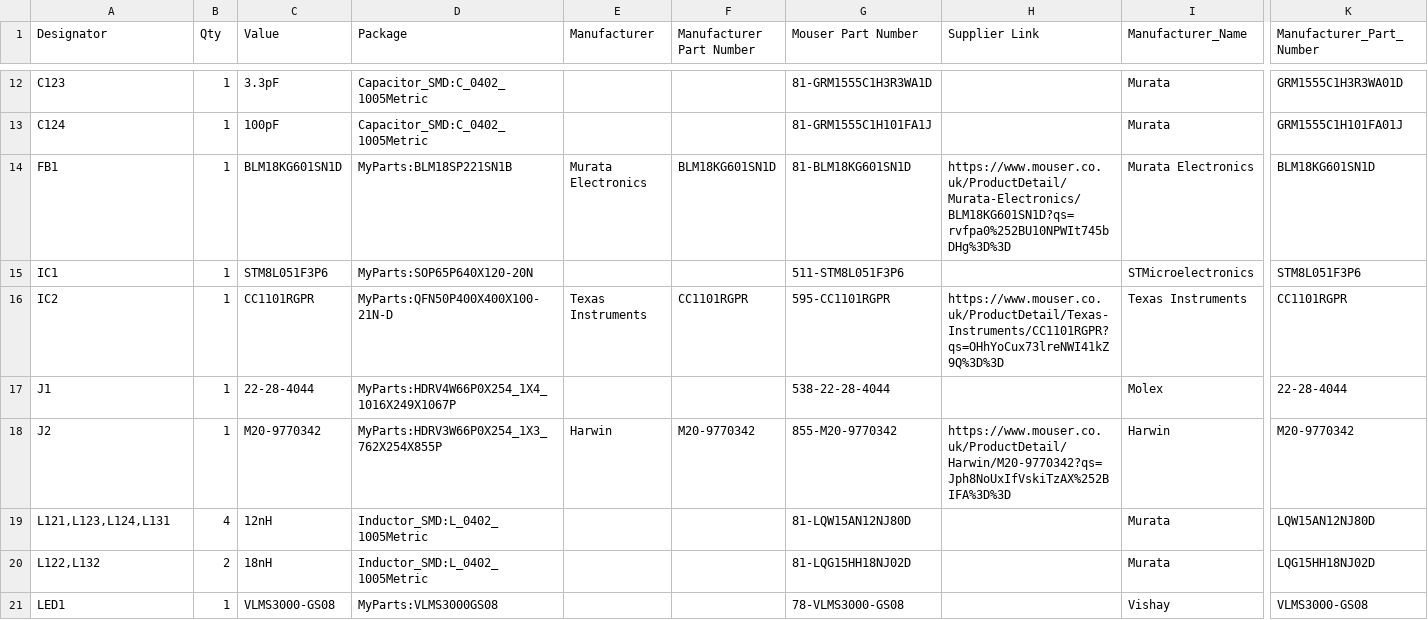
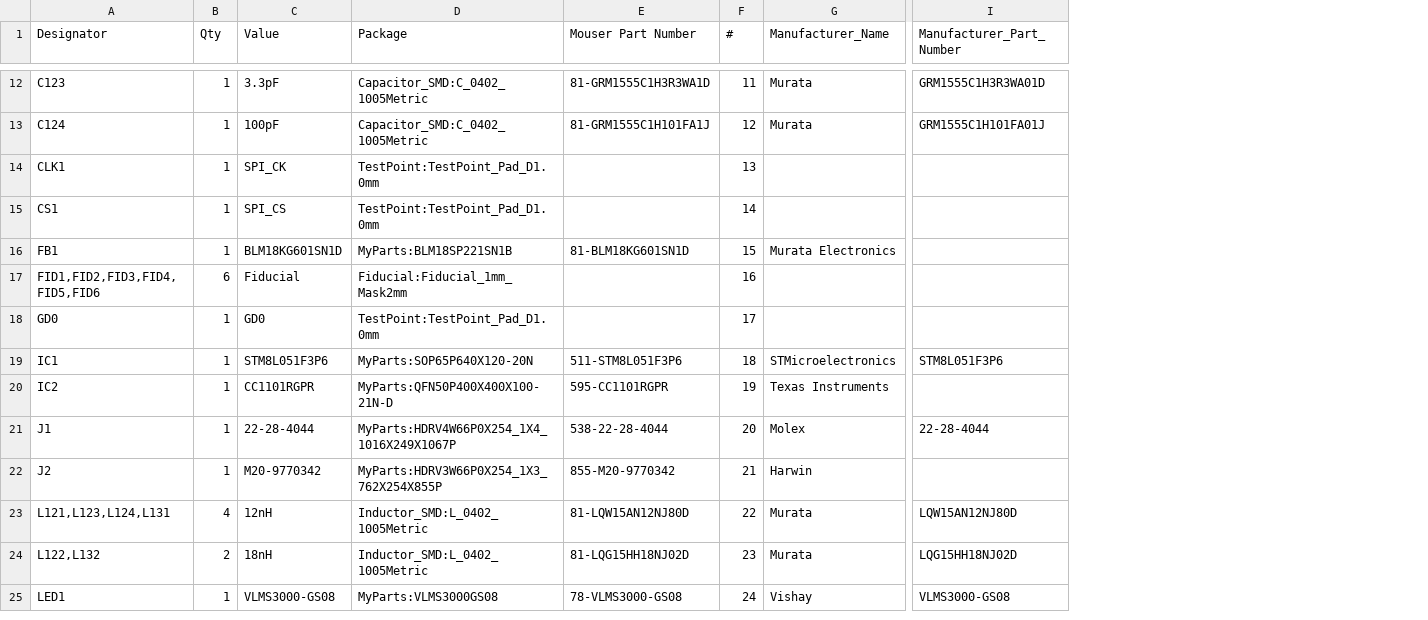
Before and after one commit to npeixoto64/ExitGuardian, a CSV file: hardware/sensor/rev1/output/PCBA/window_sensor_BOM.csv, drawn as a sheet; only a part is shown, gaps mark what is left out; removed rows and columns are numbered as before the commit, all else as after; rows hold the shown columns only; the diff covers the shown part only; the diff names each change by its address in the sheet, - before the commit and + after, or states it on an @@ line.

```diff
--- a/hardware/sensor/rev1/output/PCBA/window_sensor_BOM.csv
+++ b/hardware/sensor/rev1/output/PCBA/window_sensor_BOM.csv
-column E (Manufacturer), rows 14-18: Murata Electronics |  | Texas Instruments |  | Harwin
-column F (Manufacturer Part Number), rows 14-18: BLM18KG601SN1D |  | CC1101RGPR |  | M20-9770342
-column H (Supplier Link), rows 14-18: https://www.mouser.co.uk/ProductDetail/Murata-Electronics/BLM18KG601SN1D?qs=rvfpa0%252BU10NPWIt745bDHg%3D%3D |  | https://www.mouser.co.uk/ProductDetail/Texas-Instruments/CC1101RGPR?qs=OHhYoCux73lreNWI41kZ9Q%3D%3D |  | https://www.mouser.co.uk/ProductDetail/Harwin/M20-9770342?qs=Jph8NoUxIfVskiTzAX%252BIFA%3D%3D
+column F (#), rows 12-13: 11 | 12; row 16: 15; rows 19-25: 18 | 19 | 20 | 21 | 22 | 23 | 24
+row 14: CLK1 | 1 | SPI_CK | TestPoint:TestPoint_Pad_D1.0mm |  | 13
+row 15: CS1 | 1 | SPI_CS | TestPoint:TestPoint_Pad_D1.0mm |  | 14
-I16 (Manufacturer_Part_Number): BLM18KG601SN1D
+I16 (Manufacturer_Part_Number): (empty)
+row 17: FID1,FID2,FID3,FID4,FID5,FID6 | 6 | Fiducial | Fiducial:Fiducial_1mm_Mask2mm |  | 16
+row 18: GD0 | 1 | GD0 | TestPoint:TestPoint_Pad_D1.0mm |  | 17
-I20 (Manufacturer_Part_Number): CC1101RGPR
+I20 (Manufacturer_Part_Number): (empty)
-I22 (Manufacturer_Part_Number): M20-9770342
+I22 (Manufacturer_Part_Number): (empty)
```
Also changed, not shown: 5 added rows, 14 removed rows and 4 edited cells elsewhere in this file, 4 other files.
